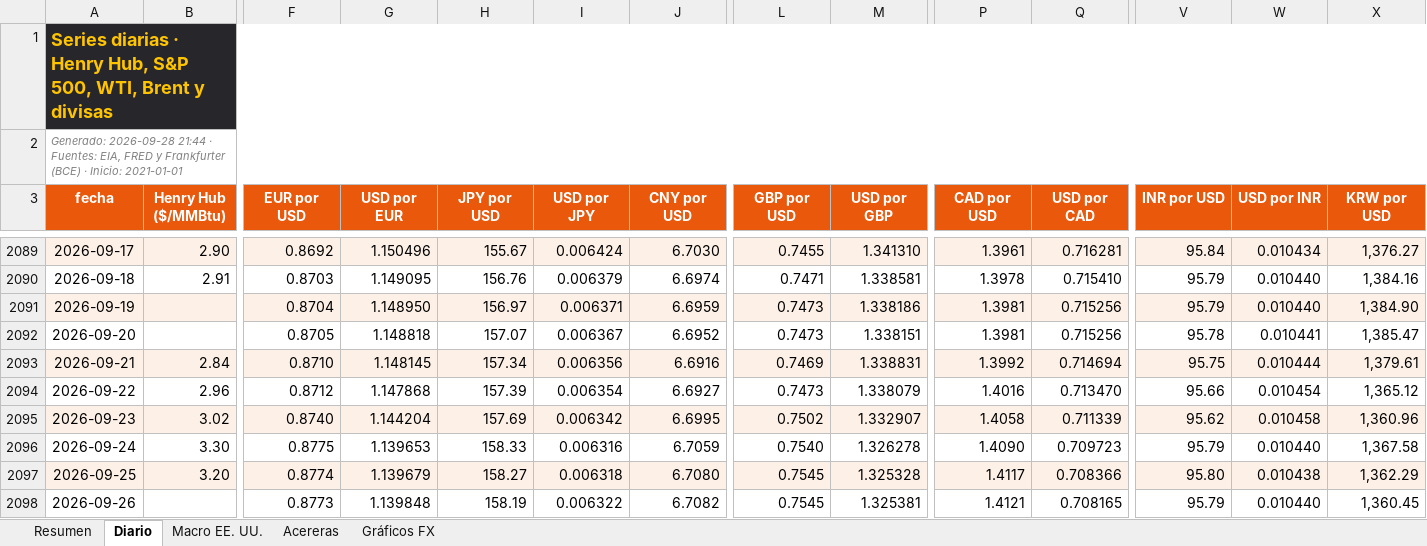
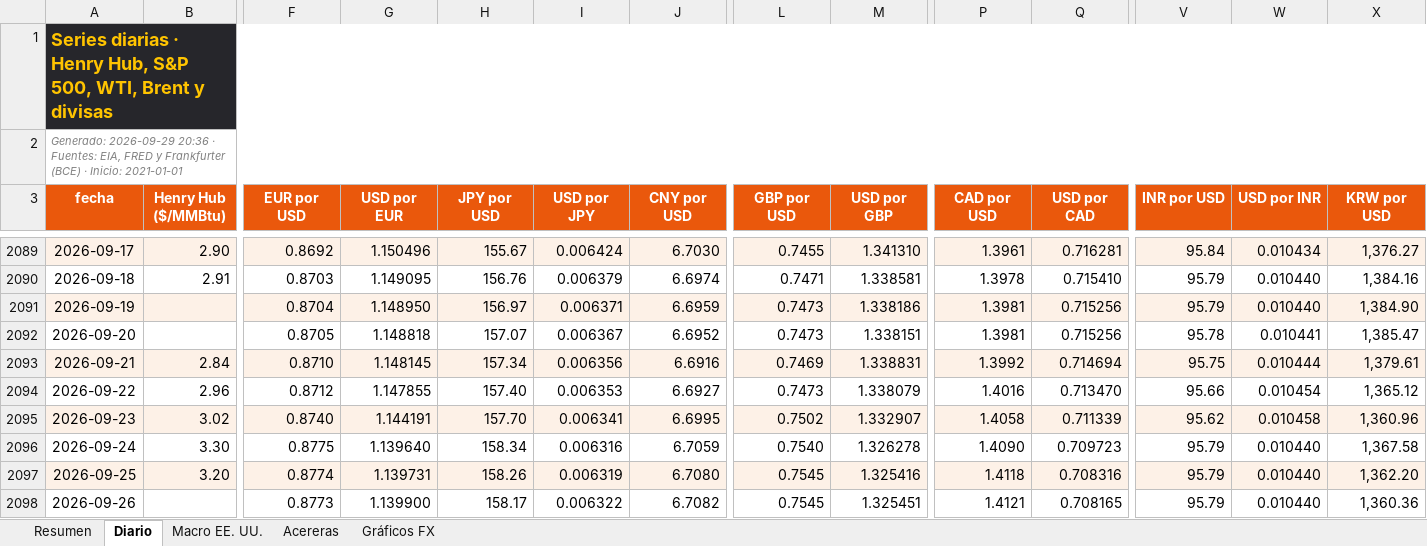
Before and after one commit to benjany2011-sys/Indicators, an Excel workbook: resultados/mercados_reciente.xlsx, sheet Diario, drawn as a sheet; only a part is shown, gaps mark what is left out; values as stored, in another font and other column widths than the file's, no borders; charts and pictures not drawn; the diff covers the shown part only; the diff names each change by its address in the sheet, - before the commit and + after, or states it on an @@ line.

```diff
--- a/resultados/mercados_reciente.xlsx (sheet Diario)
+++ b/resultados/mercados_reciente.xlsx (sheet Diario)
-A2 (fecha): Generado: 2026-09-28 21:44 · Fuentes:…
+A2 (fecha): Generado: 2026-09-29 20:36 · Fuentes:…
-G2094 (USD por EUR): 1.147868
+G2094 (USD por EUR): 1.147855
-H2094 (JPY por USD): 157.39
+H2094 (JPY por USD): 157.40
-I2094 (USD por JPY): 0.006354
+I2094 (USD por JPY): 0.006353
-G2095 (USD por EUR): 1.144204
+G2095 (USD por EUR): 1.144191
-H2095 (JPY por USD): 157.69
+H2095 (JPY por USD): 157.70
-I2095 (USD por JPY): 0.006342
+I2095 (USD por JPY): 0.006341
-G2096 (USD por EUR): 1.139653
+G2096 (USD por EUR): 1.139640
-H2096 (JPY por USD): 158.33
+H2096 (JPY por USD): 158.34
-G2097 (USD por EUR): 1.139679
+G2097 (USD por EUR): 1.139731
-H2097 (JPY por USD): 158.27
+H2097 (JPY por USD): 158.26
-I2097 (USD por JPY): 0.006318
+I2097 (USD por JPY): 0.006319
-M2097 (USD por GBP): 1.325328
+M2097 (USD por GBP): 1.325416
-P2097 (CAD por USD): 1.4117
+P2097 (CAD por USD): 1.4118
-Q2097 (USD por CAD): 0.708366
+Q2097 (USD por CAD): 0.708316
-V2097 (INR por USD): 95.80
+V2097 (INR por USD): 95.79
-W2097 (USD por INR): 0.010438
+W2097 (USD por INR): 0.010440
-X2097 (KRW por USD): 1,362.29
+X2097 (KRW por USD): 1,362.20
-G2098 (USD por EUR): 1.139848
+G2098 (USD por EUR): 1.139900
-H2098 (JPY por USD): 158.19
+H2098 (JPY por USD): 158.17
-M2098 (USD por GBP): 1.325381
+M2098 (USD por GBP): 1.325451
-X2098 (KRW por USD): 1,360.45
+X2098 (KRW por USD): 1,360.36
```
Also changed, not shown: 1 added row and 41 edited cells elsewhere in this sheet, sheet Resumen, sheet Acereras, sheet Macro EE. UU., charts or pictures, 5 other files.
